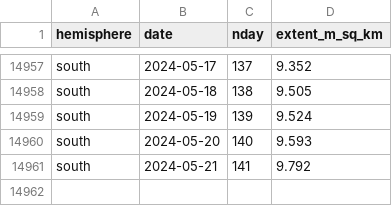
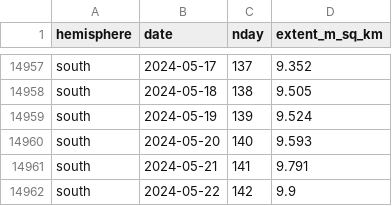
Before and after one commit to 360-info/tracker-seaice, a CSV file: data/seaice-daily-south.csv, drawn as a sheet; only a part is shown, gaps mark what is left out.

```diff
--- a/data/seaice-daily-south.csv
+++ b/data/seaice-daily-south.csv
@@ -14960,2 +14960,3 @@ south,2024-05-19,139,9.524
 south,2024-05-20,140,9.593
-south,2024-05-21,141,9.792
+south,2024-05-21,141,9.791
+south,2024-05-22,142,9.9
```
Also changed, not shown: data/seaice-daily-north.csv, data/seaice-thisyear-north.csv, 1 other file.
